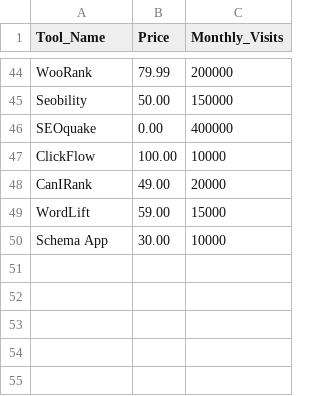
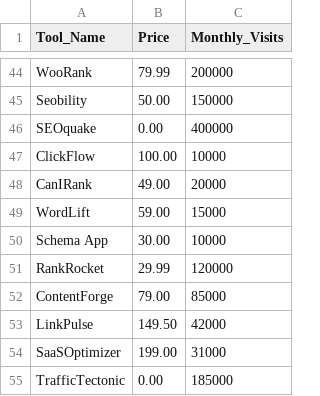
Before and after one commit to iix-ai/ai-battle-arena, a CSV file: data/tools_raw.csv, drawn as a sheet; only a part is shown, gaps mark what is left out; the diff names each change by its address in the sheet, - before the commit and + after, or states it on an @@ line.

Commit message:
Auto-add new tools via n8n

```diff
--- a/data/tools_raw.csv
+++ b/data/tools_raw.csv
+row 51: RankRocket | 29.99 | 120000
+row 52: ContentForge | 79.00 | 85000
+row 53: LinkPulse | 149.50 | 42000
+row 54: SaaSOptimizer | 199.00 | 31000
+row 55: TrafficTectonic | 0.00 | 185000
```
